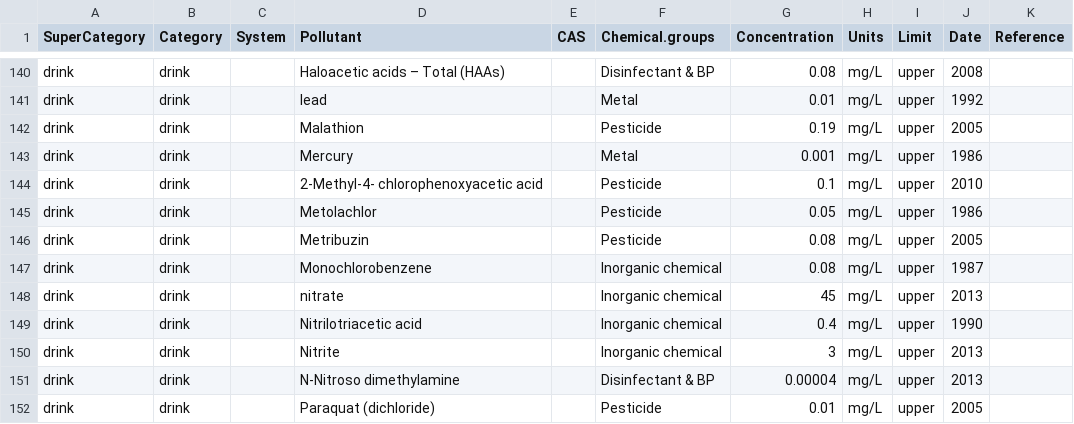
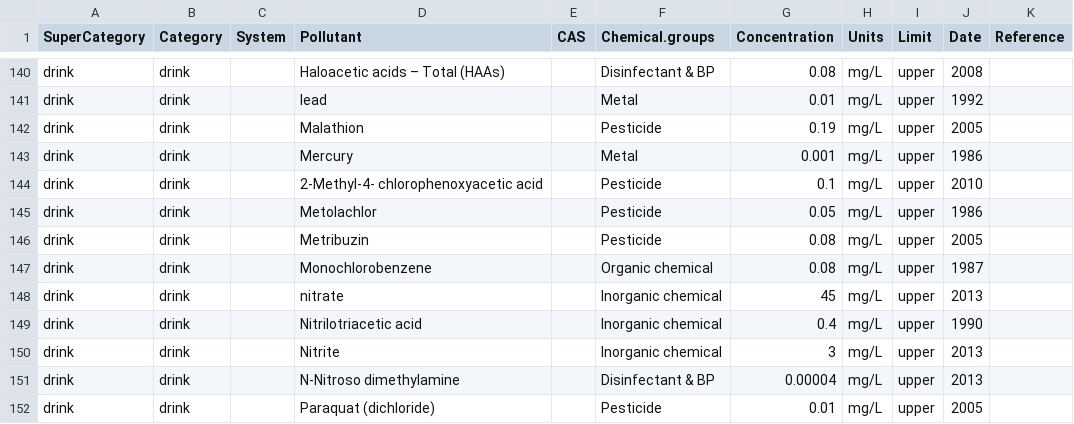
Before and after one commit to nicolasfstgelais/waterQuality, a CSV file: data/CDN_guidelines.csv, drawn as a sheet; only a part is shown, gaps mark what is left out; the diff covers the shown part only; the diff names each change by its address in the sheet, - before the commit and + after, or states it on an @@ line.

```diff
--- a/data/CDN_guidelines.csv
+++ b/data/CDN_guidelines.csv
-F147 (Chemical.groups): Inorganic chemical
+F147 (Chemical.groups): Organic chemical
```
Also changed, not shown: 1 added row, 3 removed rows and 20 edited cells elsewhere in this file, 6 other files.
